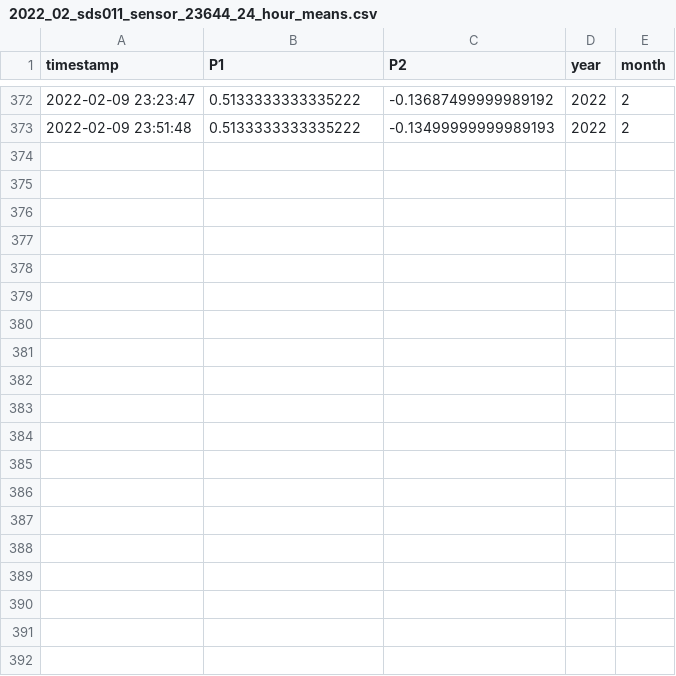
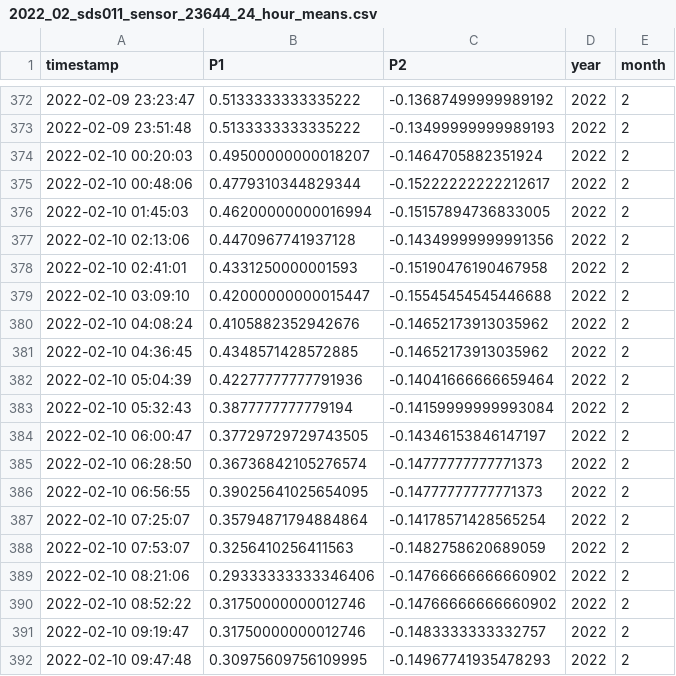
Before and after one commit to bristolapproach/luftdaten, a CSV file: data/luftdaten/aggregated/24_hour_means/2022_02_sds011_sensor_23644_24_hour_means.csv, drawn as a sheet; only a part is shown, gaps mark what is left out; the diff covers the shown part only.

```diff
--- a/data/luftdaten/aggregated/24_hour_means/2022_02_sds011_sensor_23644_24_hour_means.csv
+++ b/data/luftdaten/aggregated/24_hour_means/2022_02_sds011_sensor_23644_24_hour_means.csv
@@ -373 +373,20 @@ timestamp,P1,P2,year,month
 2022-02-09 23:51:48,0.5133333333335222,-0.13499999999989193,2022,2
+2022-02-10 00:20:03,0.49500000000018207,-0.1464705882351924,2022,2
+2022-02-10 00:48:06,0.4779310344829344,-0.15222222222212617,2022,2
+2022-02-10 01:45:03,0.46200000000016994,-0.15157894736833005,2022,2
+2022-02-10 02:13:06,0.4470967741937128,-0.14349999999991356,2022,2
+2022-02-10 02:41:01,0.4331250000001593,-0.15190476190467958,2022,2
+2022-02-10 03:09:10,0.42000000000015447,-0.15545454545446688,2022,2
+2022-02-10 04:08:24,0.4105882352942676,-0.14652173913035962,2022,2
+2022-02-10 04:36:45,0.4348571428572885,-0.14652173913035962,2022,2
+2022-02-10 05:04:39,0.42277777777791936,-0.14041666666659464,2022,2
+2022-02-10 05:32:43,0.3877777777779194,-0.14159999999993084,2022,2
+2022-02-10 06:00:47,0.37729729729743505,-0.14346153846147197,2022,2
+2022-02-10 06:28:50,0.36736842105276574,-0.14777777777771373,2022,2
+2022-02-10 06:56:55,0.39025641025654095,-0.14777777777771373,2022,2
+2022-02-10 07:25:07,0.35794871794884864,-0.14178571428565254,2022,2
+2022-02-10 07:53:07,0.3256410256411563,-0.1482758620689059,2022,2
+2022-02-10 08:21:06,0.29333333333346406,-0.14766666666660902,2022,2
+2022-02-10 08:52:22,0.31750000000012746,-0.14766666666660902,2022,2
+2022-02-10 09:19:47,0.31750000000012746,-0.1483333333332757,2022,2
+2022-02-10 09:47:48,0.30975609756109995,-0.14967741935478293,2022,2
```
Also changed, not shown: 21 added rows elsewhere in this file, data/luftdaten/aggregated/24_hour_means/2022_02_sds011_sensor_23646_24_hour_means.csv, data/luftdaten/aggregated/weekday_by_hour/2022_02_sds011_sensor_23644_by_weekday_by_hour.csv, 1 other file.
